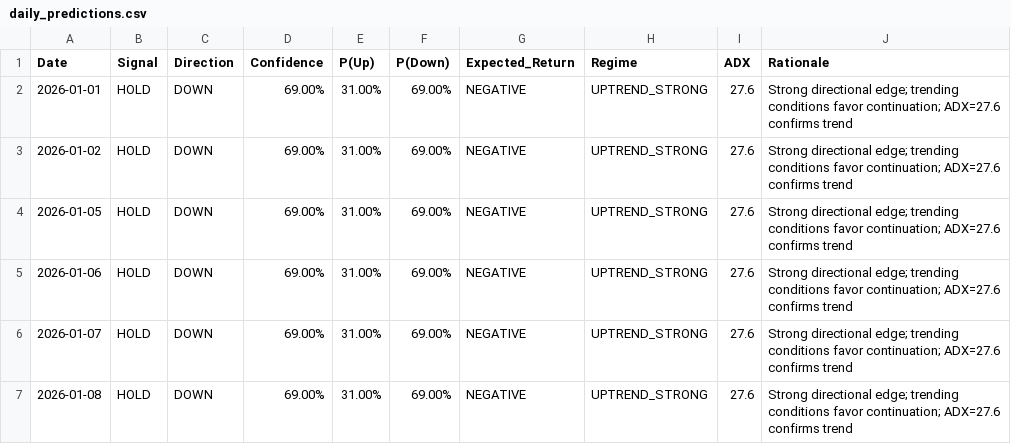
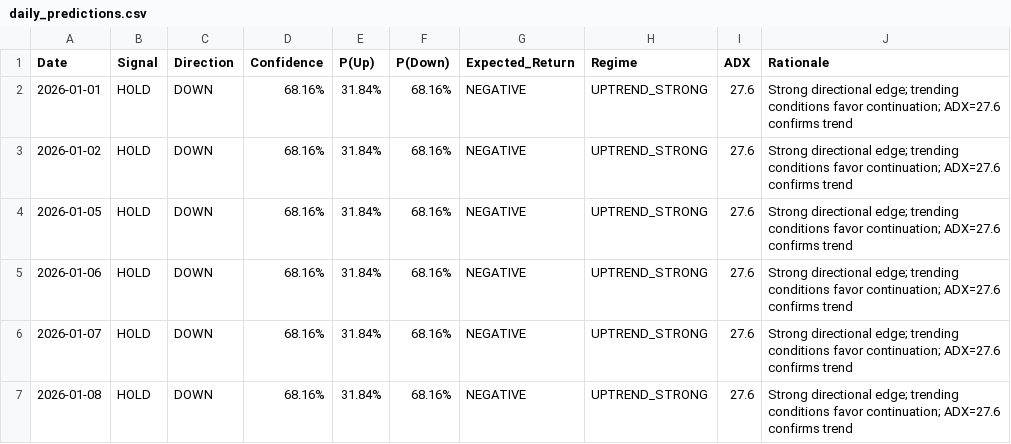
Before and after one commit to beingamanforever/Finstreet, a CSV file: reports/daily_predictions.csv, drawn as a sheet.

```diff
--- a/reports/daily_predictions.csv
+++ b/reports/daily_predictions.csv
@@ -1,7 +1,7 @@
 Date,Signal,Direction,Confidence,P(Up),P(Down),Expected_Return,Regime,ADX,Rationale
-2026-01-01,HOLD,DOWN,69.00%,31.00%,69.00%,NEGATIVE,UPTREND_STRONG,27.6,Strong directional edge; trending conditions favor continuation; ADX=27.6 confirms trend
-2026-01-02,HOLD,DOWN,69.00%,31.00%,69.00%,NEGATIVE,UPTREND_STRONG,27.6,Strong directional edge; trending conditions favor continuation; ADX=27.6 confirms trend
-2026-01-05,HOLD,DOWN,69.00%,31.00%,69.00%,NEGATIVE,UPTREND_STRONG,27.6,Strong directional edge; trending conditions favor continuation; ADX=27.6 confirms trend
-2026-01-06,HOLD,DOWN,69.00%,31.00%,69.00%,NEGATIVE,UPTREND_STRONG,27.6,Strong directional edge; trending conditions favor continuation; ADX=27.6 confirms trend
-2026-01-07,HOLD,DOWN,69.00%,31.00%,69.00%,NEGATIVE,UPTREND_STRONG,27.6,Strong directional edge; trending conditions favor continuation; ADX=27.6 confirms trend
-2026-01-08,HOLD,DOWN,69.00%,31.00%,69.00%,NEGATIVE,UPTREND_STRONG,27.6,Strong directional edge; trending conditions favor continuation; ADX=27.6 confirms trend
+2026-01-01,HOLD,DOWN,68.16%,31.84%,68.16%,NEGATIVE,UPTREND_STRONG,27.6,Strong directional edge; trending conditions favor continuation; ADX=27.6 confirms trend
+2026-01-02,HOLD,DOWN,68.16%,31.84%,68.16%,NEGATIVE,UPTREND_STRONG,27.6,Strong directional edge; trending conditions favor continuation; ADX=27.6 confirms trend
+2026-01-05,HOLD,DOWN,68.16%,31.84%,68.16%,NEGATIVE,UPTREND_STRONG,27.6,Strong directional edge; trending conditions favor continuation; ADX=27.6 confirms trend
+2026-01-06,HOLD,DOWN,68.16%,31.84%,68.16%,NEGATIVE,UPTREND_STRONG,27.6,Strong directional edge; trending conditions favor continuation; ADX=27.6 confirms trend
+2026-01-07,HOLD,DOWN,68.16%,31.84%,68.16%,NEGATIVE,UPTREND_STRONG,27.6,Strong directional edge; trending conditions favor continuation; ADX=27.6 confirms trend
+2026-01-08,HOLD,DOWN,68.16%,31.84%,68.16%,NEGATIVE,UPTREND_STRONG,27.6,Strong directional edge; trending conditions favor continuation; ADX=27.6 confirms trend
```
Also changed, not shown: reports/trades.csv, 15 other files.
